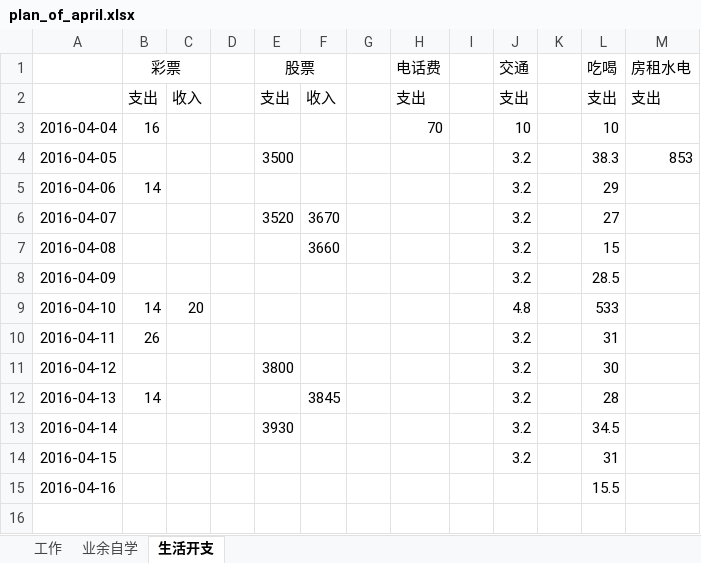
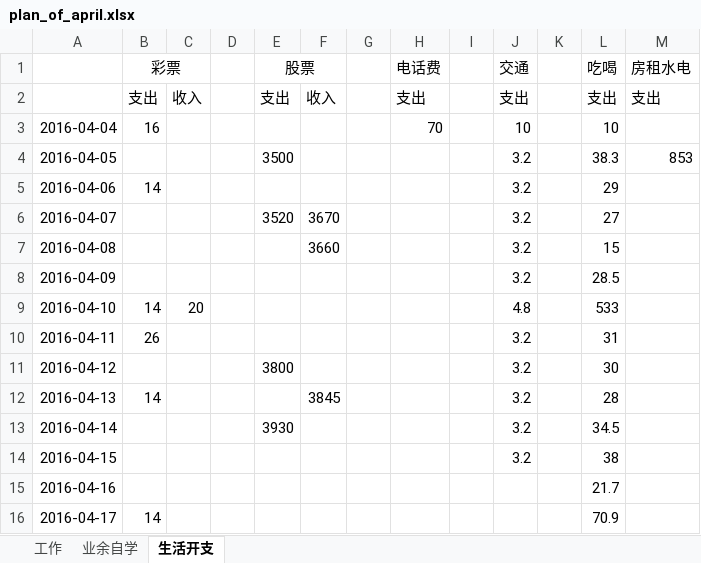
Before and after one commit to wantao/wendang, an Excel workbook: plan_of_april.xlsx, sheet 生活开支, drawn as a sheet; values as stored, in another font and other column widths than the file's, no borders; the diff names each change by its address in the sheet, - before the commit and + after, or states it on an @@ line.

Commit message:
modify

```diff
--- a/plan_of_april.xlsx (sheet 生活开支)
+++ b/plan_of_april.xlsx (sheet 生活开支)
-L14 (吃喝): 31
+L14 (吃喝): 38
-L15 (吃喝): 15.5
+L15 (吃喝): 21.7
+row 16: 2016-04-17 | 14 |  |  |  |  |  |  |  |  |  | 70.9
```
